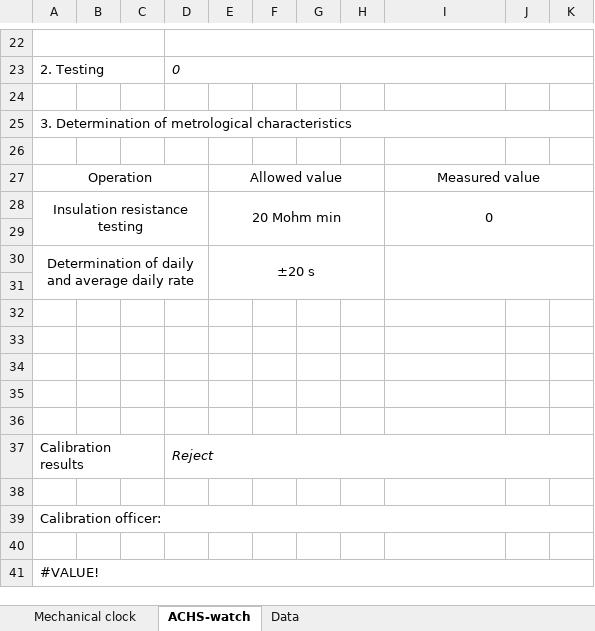
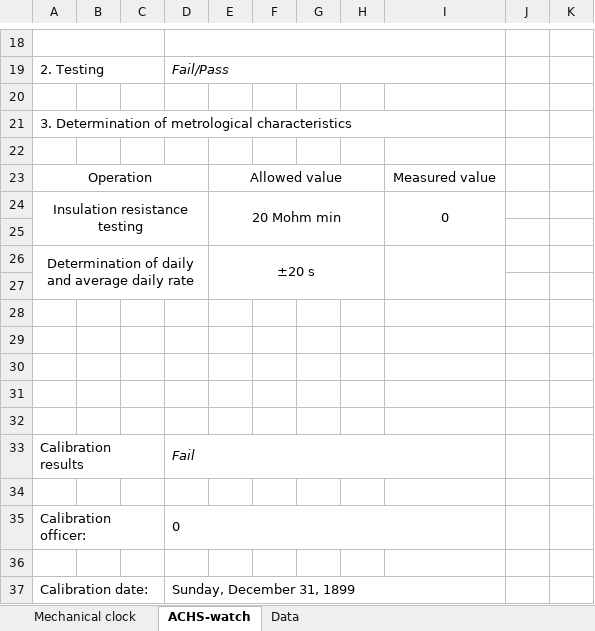
Before and after one commit to irsural/upms_1v_pc_python, an Excel workbook: Templates_eng/clock_template.xlsx, sheet ACHS-watch, drawn as a sheet; only a part is shown, gaps mark what is left out; values as stored, in another font and other column widths than the file's, no borders; removed rows and columns are numbered as before the commit, all else as after; the diff covers the shown part only; the diff names each change by its address in the sheet, - before the commit and + after, or states it on an @@ line.

```diff
--- a/Templates_eng/clock_template.xlsx (sheet ACHS-watch)
+++ b/Templates_eng/clock_template.xlsx (sheet ACHS-watch)
-D22:K22 merged
+D18:I18 merged
-D19: 0
+D19: Fail/Pass
-D23:K23 merged
+D19:I19 merged
-A25:K25 merged
+A21:I21 merged
-I27:K27 merged
-I28:K29 merged
+I24:I25 merged
-I30:K31 merged
+I26:I27 merged
-D33: Reject
+D33: Fail
-D37:K37 merged
+D33:I33 merged
-A39:K39 merged
+A35:C35 merged
-D35: (empty)
+D35: 0
+D35:I35 merged
-row 41: #VALUE!
+row 37: Calibration date: |  |  | Sunday, December 31, 1899
```
Also changed, not shown: 4 removed rows, 5 edited cells, cell formats and merged cells elsewhere in this sheet, sheet Mechanical clock, sheet Data, formulas that keep their value.
